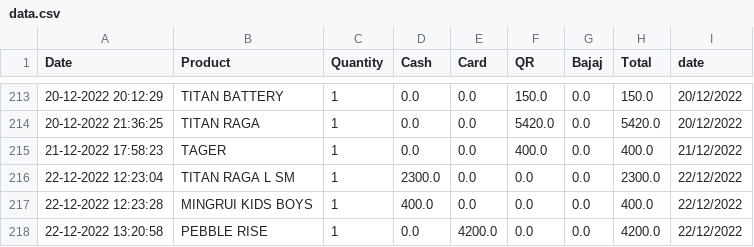
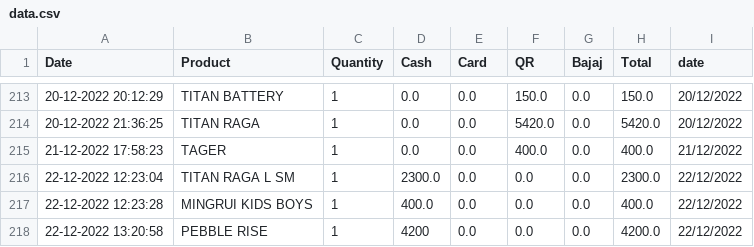
Before and after one commit to harishindl/sales_test, a CSV file: data.csv, drawn as a sheet; only a part is shown, gaps mark what is left out.

Commit message:
committing files

```diff
--- a/data.csv
+++ b/data.csv
@@ -217,2 +217,2 @@ Date,Product,Quantity,Cash,Card,QR,Bajaj,Total,date
 22-12-2022 12:23:28,MINGRUI KIDS BOYS,1,400.0,0.0,0.0,0.0,400.0,22/12/2022
-22-12-2022 13:20:58,PEBBLE RISE,1,0.0,4200.0,0.0,0.0,4200.0,22/12/2022
+22-12-2022 13:20:58,PEBBLE RISE,1,4200,0.0,0.0,0.0,4200.0,22/12/2022
```
